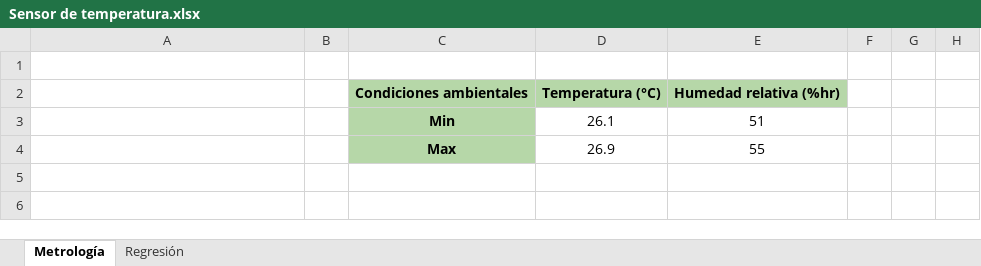
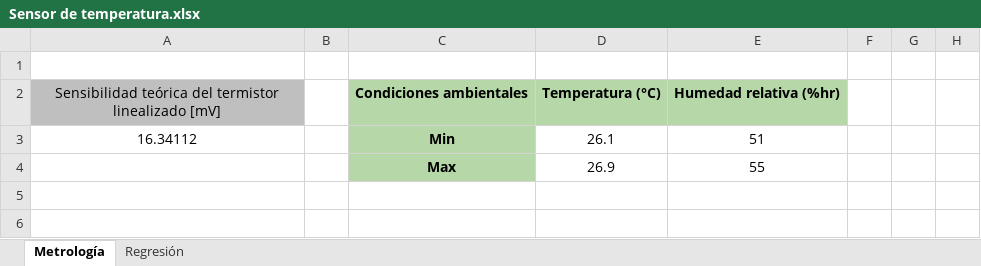
Before and after one commit to lduquefUnal/Intrumentacion-electronica, an Excel workbook: practica2/Sensor de temperatura.xlsx, sheet Metrología, drawn as a sheet; only a part is shown; values as stored, in another font and other column widths than the file's, no borders; the diff names each change by its address in the sheet, - before the commit and + after, or states it on an @@ line.

```diff
--- a/practica2/Sensor de temperatura.xlsx (sheet Metrología)
+++ b/practica2/Sensor de temperatura.xlsx (sheet Metrología)
-A2: (empty)
+A2: Sensibilidad teórica del termistor linealizado [mV]
-A2 fill: none
+A2 fill: #BFBFBF
-A3: (empty)
+A3: 16.34112
```
Also changed, not shown: sheet Regresión, charts or pictures.
